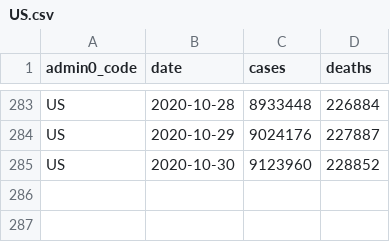
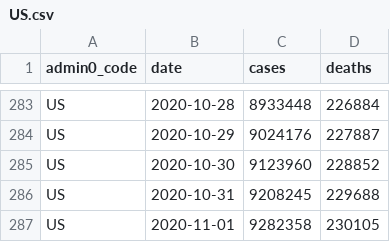
Before and after one commit to covid-open-data/xform-casecount-us-nytimes, a CSV file: output/admin0/US.csv, drawn as a sheet; only a part is shown, gaps mark what is left out.

```diff
--- a/output/admin0/US.csv
+++ b/output/admin0/US.csv
@@ -285 +285,3 @@ US,2020-10-29,9024176,227887
 US,2020-10-30,9123960,228852
+US,2020-10-31,9208245,229688
+US,2020-11-01,9282358,230105
```
Also changed, not shown: output/admin1/US.csv.
